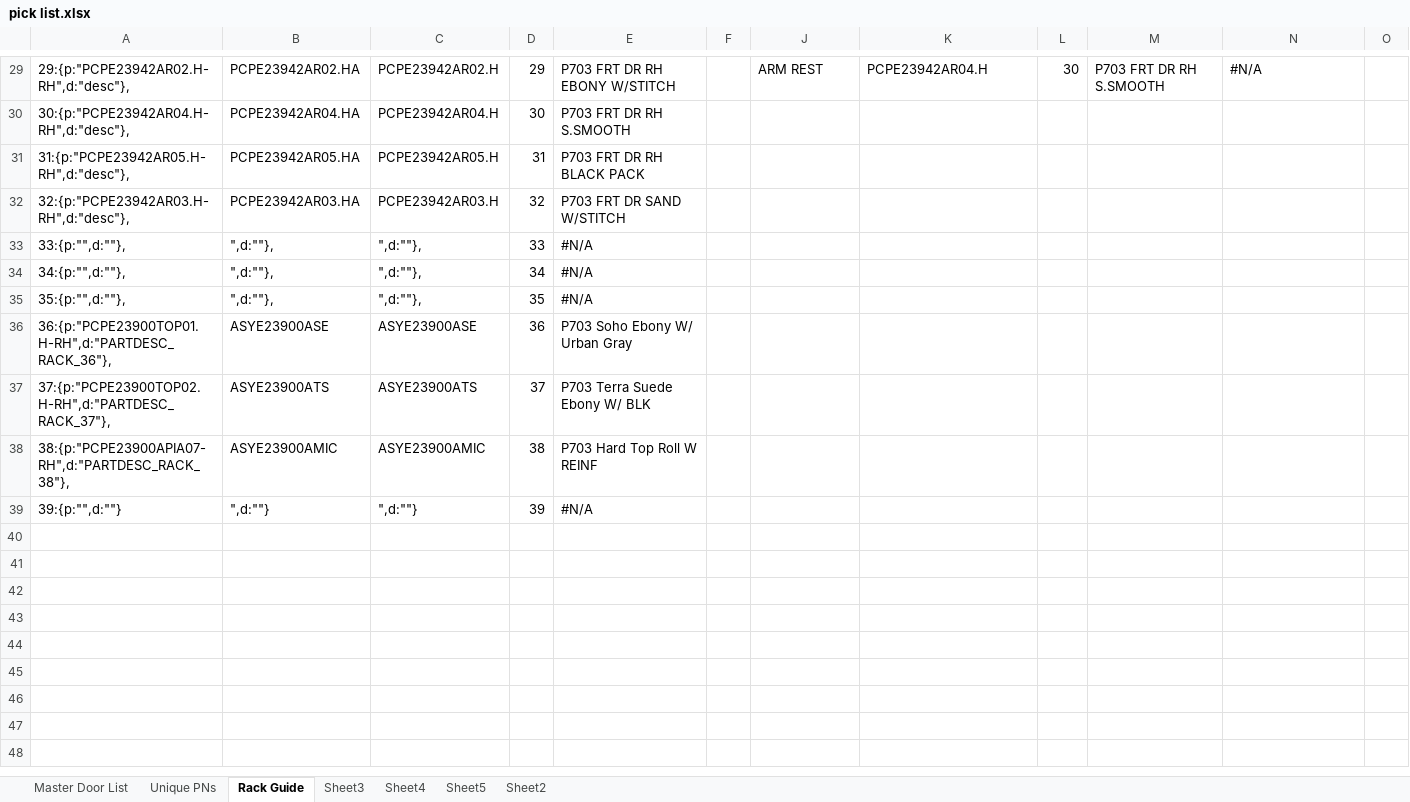
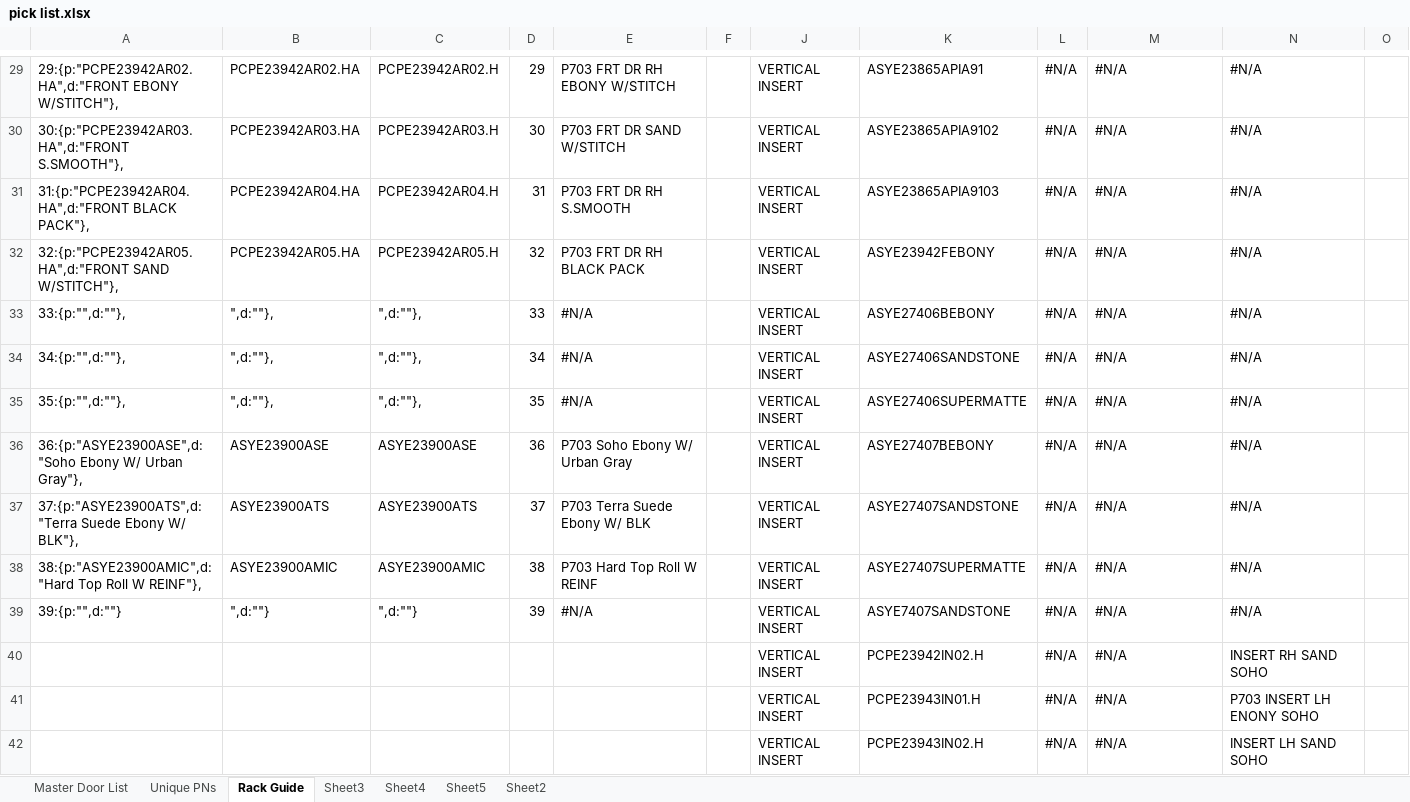
Before and after one commit to SgtSeamonkey/warehouse-pick-guide, an Excel workbook: reference pics/pick list.xlsx, sheet Rack Guide, drawn as a sheet; only a part is shown, gaps mark what is left out; values as stored, in another font and other column widths than the file's, no cell formats; removed rows and columns are numbered as before the commit, all else as after; the diff covers the shown part only; the diff names each change by its address in the sheet, - before the commit and + after, or states it on an @@ line.

Commit message:
Move Yellow Racks
Saturday the racks will move

```diff
--- a/reference pics/pick list.xlsx (sheet Rack Guide)
+++ b/reference pics/pick list.xlsx (sheet Rack Guide)
-A29: 29:{p:"PCPE23942AR02.H-RH",d:"desc"},
+A29: 29:{p:"PCPE23942AR02.HA",d:"FRONT EBONY W/STITCH"},
-J29: ARM REST
+J29: VERTICAL INSERT
-K29: PCPE23942AR04.H
+K29: ASYE23865APIA91
-L29: 30
+L29: #N/A
-M29: P703 FRT DR RH S.SMOOTH
+M29: #N/A
-row 30: 30:{p:"PCPE23942AR04.H-RH",d:"desc"}, | PCPE23942AR04.HA | PCPE23942AR04.H | 30 | P703 FRT DR RH S.SMOOTH
-row 31: 31:{p:"PCPE23942AR05.H-RH",d:"desc"}, | PCPE23942AR05.HA | PCPE23942AR05.H | 31 | P703 FRT DR RH BLACK PACK
-row 32: 32:{p:"PCPE23942AR03.H-RH",d:"desc"}, | PCPE23942AR03.HA | PCPE23942AR03.H | 32 | P703 FRT DR SAND W/STITCH
+row 30: 30:{p:"PCPE23942AR03.HA",d:"FRONT S.SMOOTH"}, | PCPE23942AR03.HA | PCPE23942AR03.H | 30 | P703 FRT DR SAND W/STITCH |  | VERTICAL INSERT | ASYE23865APIA9102 | #N/A | #N/A | #N/A
+row 31: 31:{p:"PCPE23942AR04.HA",d:"FRONT BLACK PACK"}, | PCPE23942AR04.HA | PCPE23942AR04.H | 31 | P703 FRT DR RH S.SMOOTH |  | VERTICAL INSERT | ASYE23865APIA9103 | #N/A | #N/A | #N/A
+row 32: 32:{p:"PCPE23942AR05.HA",d:"FRONT SAND W/STITCH"}, | PCPE23942AR05.HA | PCPE23942AR05.H | 32 | P703 FRT DR RH BLACK PACK |  | VERTICAL INSERT | ASYE23942FEBONY | #N/A | #N/A | #N/A
-J33:J35: (empty)
+J33:J35: VERTICAL INSERT
-K33: (empty)
+K33: ASYE27406BEBONY
-L33:L35: (empty)
+L33:L35: #N/A
-M33:M35: (empty)
+M33:M35: #N/A
-N33:N35: (empty)
+N33:N35: #N/A
-K34: (empty)
+K34: ASYE27406SANDSTONE
-K35: (empty)
+K35: ASYE27406SUPERMATTE
-row 36: 36:{p:"PCPE23900TOP01.H-RH",d:"PARTDESC_RACK_36"}, | ASYE23900ASE | ASYE23900ASE | 36 | P703 Soho Ebony W/ Urban Gray
-row 37: 37:{p:"PCPE23900TOP02.H-RH",d:"PARTDESC_RACK_37"}, | ASYE23900ATS | ASYE23900ATS | 37 | P703 Terra Suede Ebony W/ BLK
-row 38: 38:{p:"PCPE23900APIA07-RH",d:"PARTDESC_RACK_38"}, | ASYE23900AMIC | ASYE23900AMIC | 38 | P703 Hard Top Roll W REINF
+row 36: 36:{p:"ASYE23900ASE",d:"Soho Ebony W/ Urban Gray"}, | ASYE23900ASE | ASYE23900ASE | 36 | P703 Soho Ebony W/ Urban Gray |  | VERTICAL INSERT | ASYE27407BEBONY | #N/A | #N/A | #N/A
+row 37: 37:{p:"ASYE23900ATS",d:"Terra Suede Ebony W/ BLK"}, | ASYE23900ATS | ASYE23900ATS | 37 | P703 Terra Suede Ebony W/ BLK |  | VERTICAL INSERT | ASYE27407SANDSTONE | #N/A | #N/A | #N/A
+row 38: 38:{p:"ASYE23900AMIC",d:"Hard Top Roll W REINF"}, | ASYE23900AMIC | ASYE23900AMIC | 38 | P703 Hard Top Roll W REINF |  | VERTICAL INSERT | ASYE27407SUPERMATTE | #N/A | #N/A | #N/A
-J39: (empty)
+J39: VERTICAL INSERT
-K39: (empty)
+K39: ASYE7407SANDSTONE
-L39: (empty)
+L39: #N/A
-M39: (empty)
+M39: #N/A
-N39: (empty)
+N39: #N/A
+row 40:  |  |  |  |  |  | VERTICAL INSERT | PCPE23942IN02.H | #N/A | #N/A | INSERT RH SAND SOHO
+row 41:  |  |  |  |  |  | VERTICAL INSERT | PCPE23943IN01.H | #N/A | #N/A | P703 INSERT LH ENONY SOHO
+row 42:  |  |  |  |  |  | VERTICAL INSERT | PCPE23943IN02.H | #N/A | #N/A | INSERT LH SAND SOHO
```
Also changed, not shown: 87 added rows, 15 removed rows and 56 edited cells elsewhere in this sheet, sheet Master Door List, cell formats, formulas that keep their value, 1 other file.
